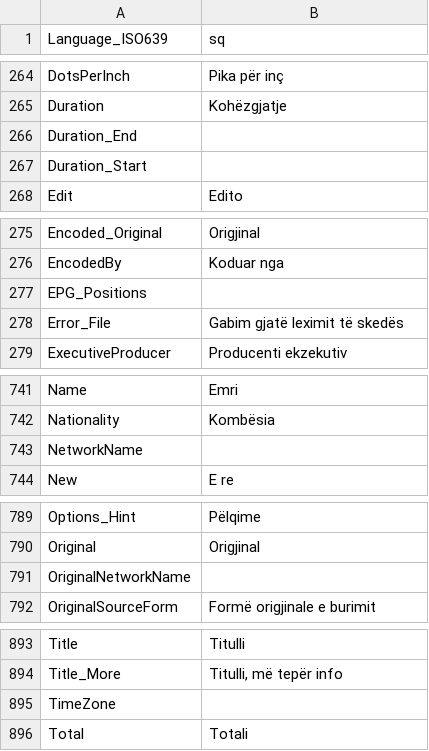
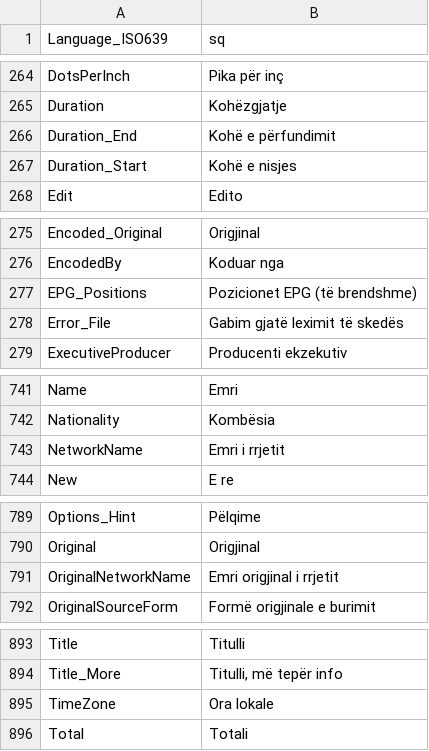
Before and after one commit to MediaArea/MediaInfo, a CSV file: Source/Ressource/Plugin/Language/sq.csv, drawn as a sheet; only a part is shown, gaps mark what is left out.

Commit message:
+ Albanian translation updated
git-svn-id: svn://svn.code.sf.net/p/mediainfo/code/MediaInfo/trunk@1618 45c5ae6f-87cc-4fd0-92ee-e4f023fd80da

```diff
--- a/Source/Ressource/Plugin/Language/sq.csv
+++ b/Source/Ressource/Plugin/Language/sq.csv
@@ -265,4 +265,4 @@ DotsPerInch;Pika për inç
 Duration;Kohëzgjatje
-Duration_End
-Duration_Start
+Duration_End;Kohë e përfundimit
+Duration_Start;Kohë e nisjes
 Edit;Edito
@@ -276,3 +276,3 @@ Encoded_Original;Origjinal
 EncodedBy;Koduar nga
-EPG_Positions
+EPG_Positions;Pozicionet EPG (të brendshme)
 Error_File;Gabim gjatë leximit të skedës
@@ -742,3 +742,3 @@ Name;Emri
 Nationality;Kombësia
-NetworkName
+NetworkName;Emri i rrjetit
 New;E re
@@ -790,3 +790,3 @@ Options_Hint;Pëlqime
 Original;Origjinal
-OriginalNetworkName
+OriginalNetworkName;Emri origjinal i rrjetit
 OriginalSourceForm;Formë origjinale e burimit
@@ -894,3 +894,3 @@ Title;Titulli
 Title_More;Titulli, më tepër info
-TimeZone
+TimeZone;Ora lokale
 Total;Totali
```
Also changed, not shown: 1 other file.
